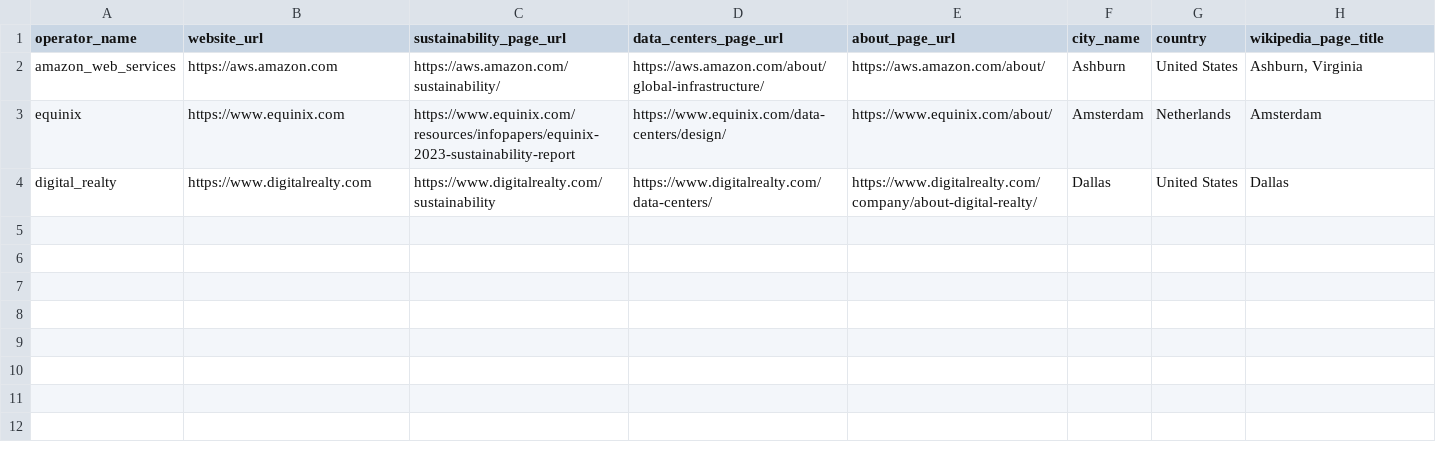
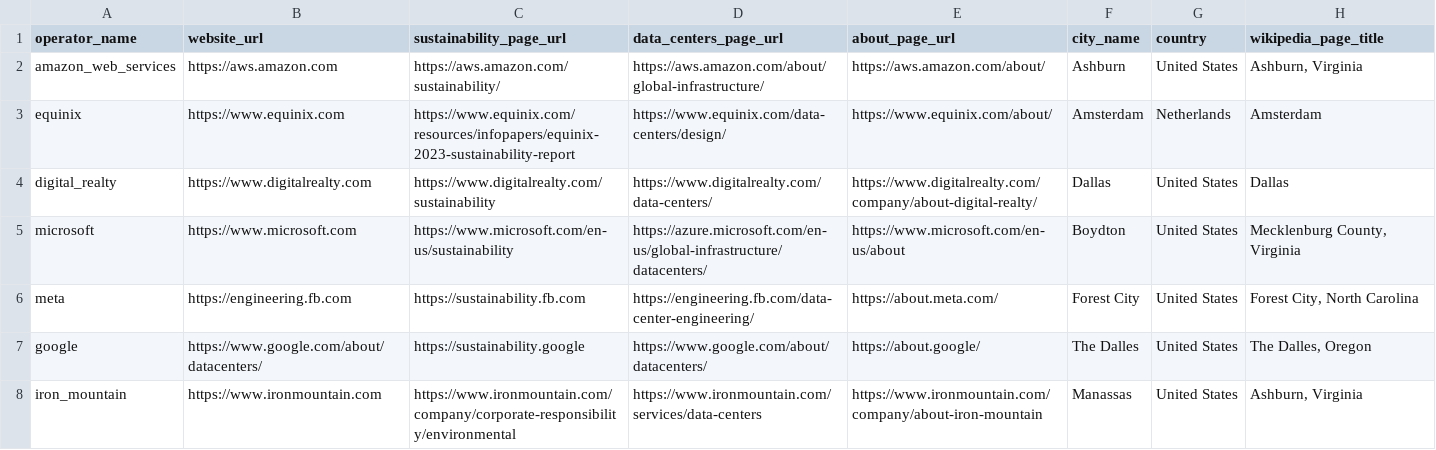
Before and after one commit to babajideowoyele/datacentering-cartography, a CSV file: scripts/wp1/config_template.csv, drawn as a sheet; the diff names each change by its address in the sheet, - before the commit and + after, or states it on an @@ line.

Commit message:
Add WP3b ownership network, WP4 seed corpus, and expand facility index
- scripts/wp3/build_ownership_network.py: SEC EDGAR seed graph (3 REITs,
  20 nodes, 35 edges); outputs GraphML + CSV + summary JSON
- scripts/wp4/build_seed_corpus.py: GDELT fallback corpus from documented
  public record (58 events, 4 cities, 2007-2025)
- scripts/wp4/build_contestation_corpus.py: live GDELT pipeline (deferred
  to server run)
- data/facility_index/facilities.csv: expanded from 3 to 15 operators
  across US, EU, APAC
- scripts/wp1/config_template.csv: 7 operators with real website/sustainability URLs
- manuscript/figures/wp3_ownership_network.*: REIT ownership graph figure
- manuscript/figures/wp4_contestation_signal.*: annual contestation event
  counts figure (Amsterdam moratorium annotated)
- manuscript sections 04/05: updated with ownership network and seed
  contestation corpus findings + new figures
- appendix: WP3b and WP4 seed results tables; pipeline table status updates
- slides: two new result slides (8d ownership network, 8e contestation signal);
  WP3/WP4 block text updated

```diff
--- a/scripts/wp1/config_template.csv
+++ b/scripts/wp1/config_template.csv
+row 5: microsoft | https://www.microsoft.com | https://www.microsoft.com/en-us/sustainability | https://azure.microsoft.com/en-us/global-infrastructure/datacenters/ | https://www.microsoft.com/en-us/about | Boydton | United States | Mecklenburg County, Virginia
+row 6: meta | https://engineering.fb.com | https://sustainability.fb.com | https://engineering.fb.com/data-center-engineering/ | https://about.meta.com/ | Forest City | United States | Forest City, North Carolina
+row 7: google | https://www.google.com/about/datacenters/ | https://sustainability.google | https://www.google.com/about/datacenters/ | https://about.google/ | The Dalles | United States | The Dalles, Oregon
+row 8: iron_mountain | https://www.ironmountain.com | https://www.ironmountain.com/company/corporate-responsibility/environmental | https://www.ironmountain.com/services/data-centers | https://www.ironmountain.com/company/about-iron-mountain | Manassas | United States | Ashburn, Virginia
```
Also changed, not shown: data/facility_index/facilities.csv, 22 other files.
